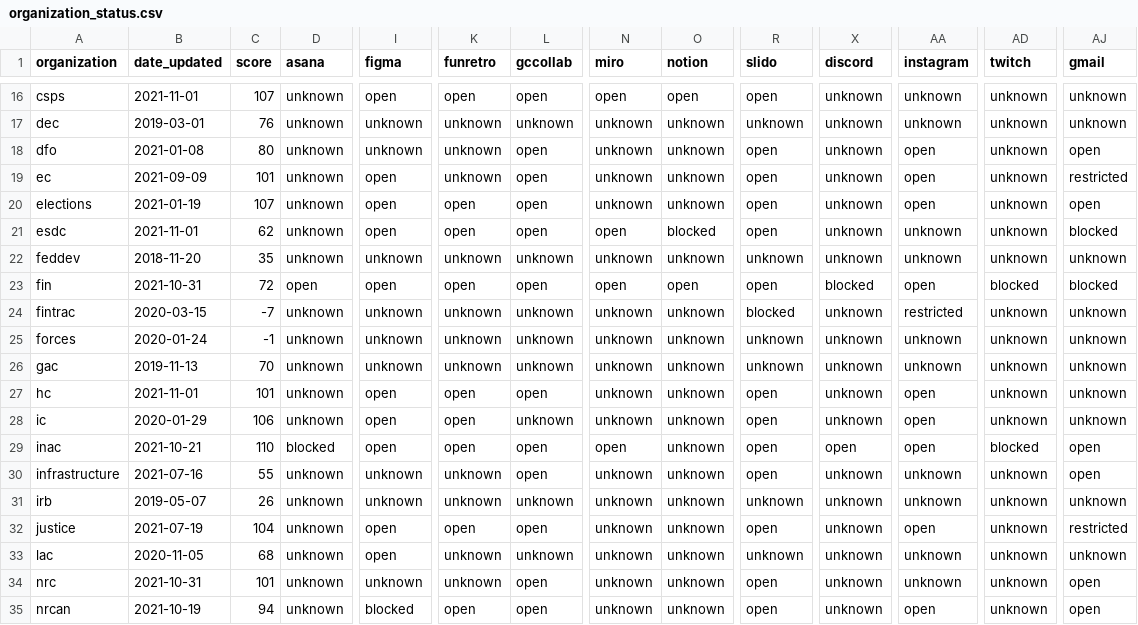
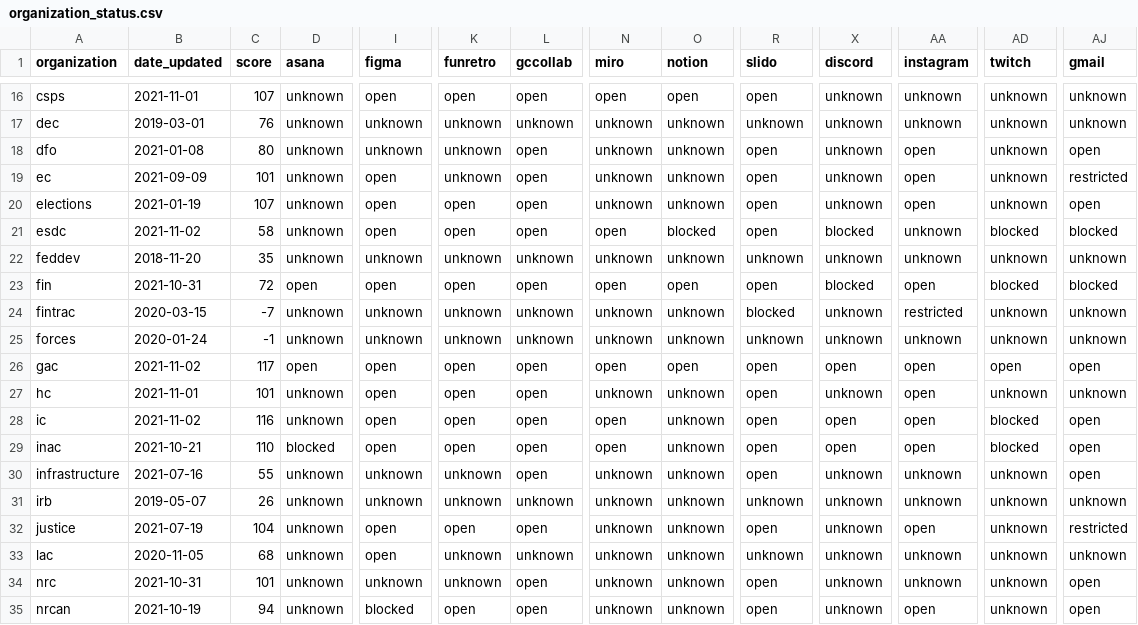
Before and after one commit to isthisblocked/isthisblockedinmydepartment.ca, a CSV file: src/data/organization_status.csv, drawn as a sheet; only a part is shown, gaps mark what is left out; the diff covers the shown part only; the diff names each change by its address in the sheet, - before the commit and + after, or states it on an @@ line.

Commit message:
Updated data for 2021-11-02

```diff
--- a/src/data/organization_status.csv
+++ b/src/data/organization_status.csv
-B21 (date_updated): 2021-11-01
+B21 (date_updated): 2021-11-02
-C21 (score): 62
+C21 (score): 58
-X21 (discord): unknown
+X21 (discord): blocked
-AD21 (twitch): unknown
+AD21 (twitch): blocked
-B26 (date_updated): 2019-11-13
+B26 (date_updated): 2021-11-02
-C26 (score): 70
+C26 (score): 117
-D26 (asana): unknown
+D26 (asana): open
-I26 (figma): unknown
+I26 (figma): open
-K26 (funretro): unknown
+K26 (funretro): open
-L26 (gccollab): unknown
+L26 (gccollab): open
-N26 (miro): unknown
+N26 (miro): open
-O26 (notion): unknown
+O26 (notion): open
-R26 (slido): unknown
+R26 (slido): open
-X26 (discord): unknown
+X26 (discord): open
-AA26 (instagram): unknown
+AA26 (instagram): open
-AD26 (twitch): unknown
+AD26 (twitch): open
-AJ26 (gmail): unknown
+AJ26 (gmail): open
-B28 (date_updated): 2020-01-29
+B28 (date_updated): 2021-11-02
-C28 (score): 106
+C28 (score): 116
-L28 (gccollab): unknown
+L28 (gccollab): open
-N28 (miro): unknown
+N28 (miro): open
-X28 (discord): unknown
+X28 (discord): open
-AD28 (twitch): unknown
+AD28 (twitch): blocked
-AJ28 (gmail): unknown
+AJ28 (gmail): open
```
Also changed, not shown: 6 edited cells elsewhere in this file.
